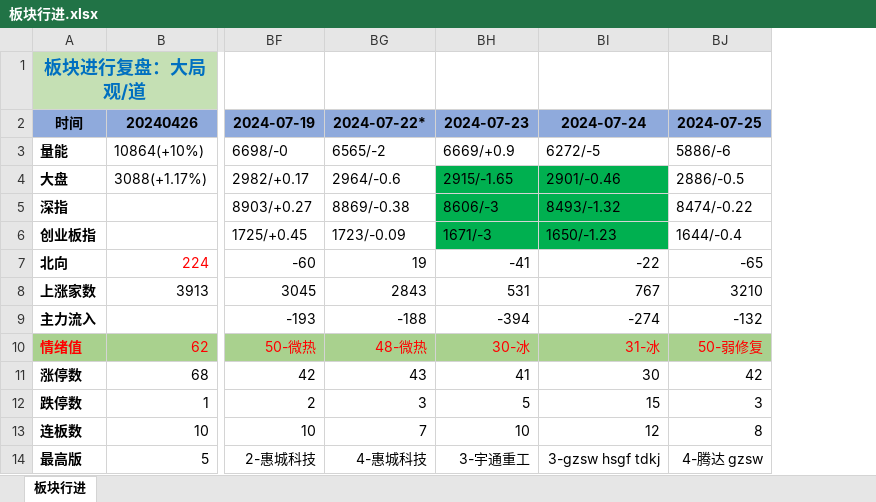
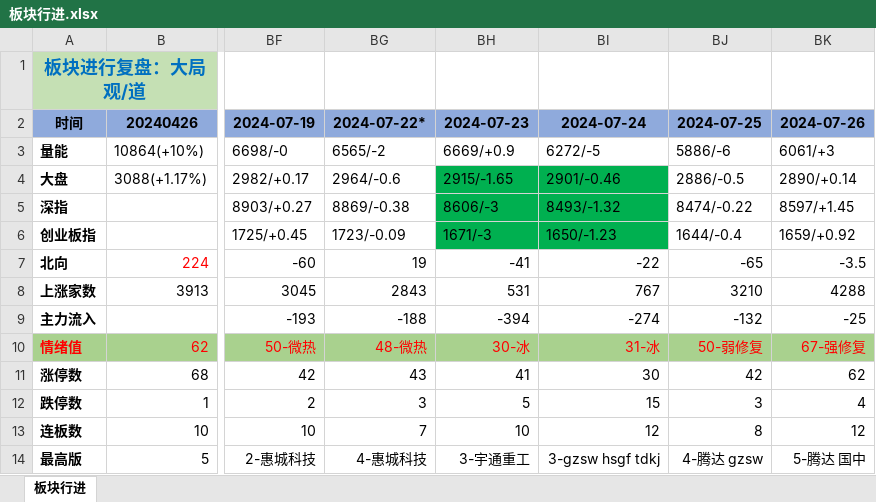
Before and after one commit to Edwin-Xu/edw_n, an Excel workbook: 股票/复盘/板块行进.xlsx, sheet 板块行进, drawn as a sheet; only a part is shown, gaps mark what is left out; values as stored, in another font and other column widths than the file's, no borders; charts and pictures not drawn; the diff names each change by its address in the sheet, - before the commit and + after, or states it on an @@ line.

Commit message:
Edwin Xu Notes

```diff
--- a/股票/复盘/板块行进.xlsx (sheet 板块行进)
+++ b/股票/复盘/板块行进.xlsx (sheet 板块行进)
+column BK, rows 2-14: 2024-07-26 | 6061/+3 | 2890/+0.14 | 8597/+1.45 | 1659/+0.92 | -3.5 | 4288 | -25 | 67-强修复 | 62 | 4 | 12 | 5-腾达 国中
```
